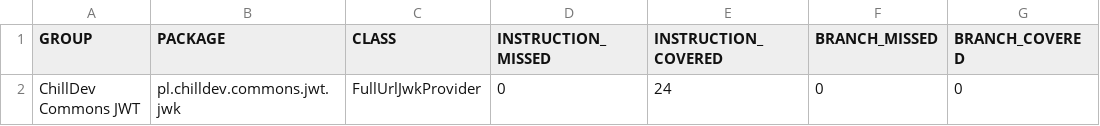
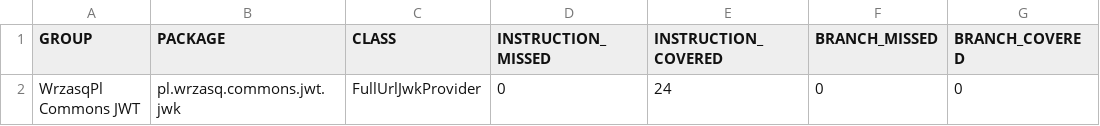
Before and after one commit to rafalwrzeszcz-wrzasqpl/pl.wrzasq.commons, a CSV file: commons-jwt/jacoco/jacoco.csv, drawn as a sheet; only a part is shown; the diff names each change by its address in the sheet, - before the commit and + after, or states it on an @@ line.

```diff
--- a/commons-jwt/jacoco/jacoco.csv
+++ b/commons-jwt/jacoco/jacoco.csv
-A2 (GROUP): ChillDev Commons JWT
+A2 (GROUP): WrzasqPl Commons JWT
-B2 (PACKAGE): pl.chilldev.commons.jwt.jwk
+B2 (PACKAGE): pl.wrzasq.commons.jwt.jwk
```
Also changed, not shown: 51 other files.
